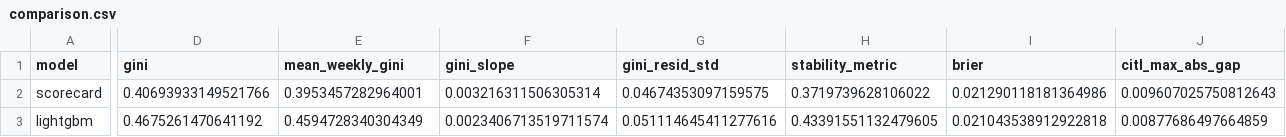
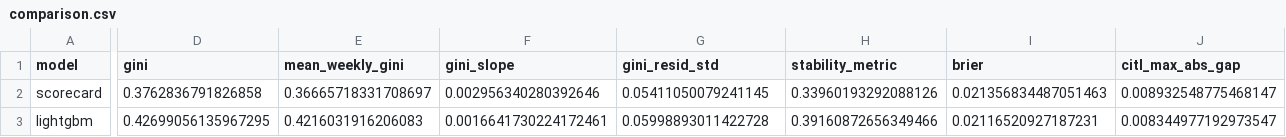
Before and after one commit to ilyas-elm/credit-decision-engine, a CSV file: docs/comparison.csv, drawn as a sheet; only a part is shown, gaps mark what is left out; the diff covers the shown part only; the diff names each change by its address in the sheet, - before the commit and + after, or states it on an @@ line.

Commit message:
Re-run champion vs challenger with the screening decisions enforced
The previous run trained the scorecard on bureau_a_records, which screening had
dropped for PSI 0.614. Excluding it leaves 16 characteristics and lowers both
models, which is the honest direction: the earlier numbers were partly bought
with a feature the stability screen had rejected.

                      before    after
  scorecard Gini      0.4069   0.3763
  lightgbm  Gini      0.4675   0.4270
  scorecard stability 0.3720   0.3396
  lightgbm  stability 0.4339   0.3916

The comparison is unchanged in substance: the challenger adds about 5 Gini
points and keeps them once stability is measured. Score PSI rises for both
(0.54 and 0.42), which is consistent with removing a feature whose own PSI was
the reason for its exclusion.

README, comparison.csv, scorecard_table.csv, the three figures and the local
predictions are all regenerated from this run.

```diff
--- a/docs/comparison.csv
+++ b/docs/comparison.csv
-D2 (gini): 0.40693933149521766
+D2 (gini): 0.3762836791826858
-E2 (mean_weekly_gini): 0.3953457282964001
+E2 (mean_weekly_gini): 0.36665718331708697
-F2 (gini_slope): 0.003216311506305314
+F2 (gini_slope): 0.002956340280392646
-G2 (gini_resid_std): 0.04674353097159575
+G2 (gini_resid_std): 0.05411050079241145
-H2 (stability_metric): 0.3719739628106022
+H2 (stability_metric): 0.33960193292088126
-I2 (brier): 0.021290118181364986
+I2 (brier): 0.021356834487051463
-J2 (citl_max_abs_gap): 0.009607025750812643
+J2 (citl_max_abs_gap): 0.008932548775468147
-D3 (gini): 0.4675261470641192
+D3 (gini): 0.42699056135967295
-E3 (mean_weekly_gini): 0.4594728340304349
+E3 (mean_weekly_gini): 0.4216031916206083
-F3 (gini_slope): 0.0023406713519711574
+F3 (gini_slope): 0.0016641730224172461
-G3 (gini_resid_std): 0.051114645411277616
+G3 (gini_resid_std): 0.05998893011422728
-H3 (stability_metric): 0.43391551132479605
+H3 (stability_metric): 0.39160872656349466
-I3 (brier): 0.021043538912922818
+I3 (brier): 0.02116520927187231
-J3 (citl_max_abs_gap): 0.00877686497664859
+J3 (citl_max_abs_gap): 0.008344977192973547
```
Also changed, not shown: 7 edited cells elsewhere in this file, docs/scorecard_table.csv, 4 other files.
